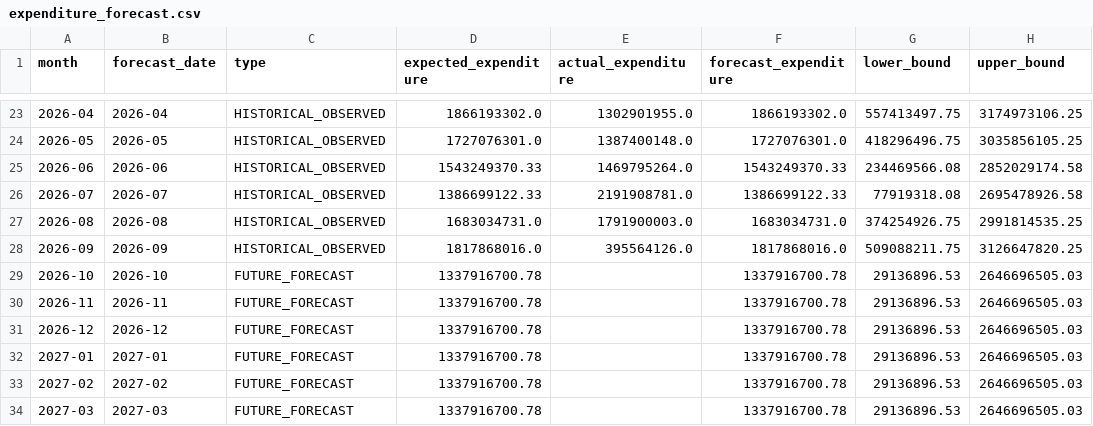
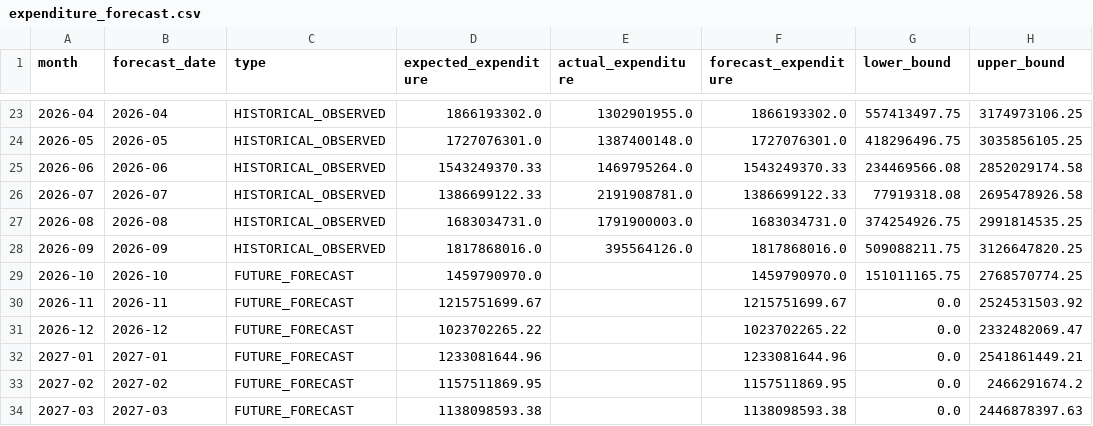
Before and after one commit to Zaid5671/CodeBlooded, a CSV file: output/expenditure_forecast.csv, drawn as a sheet; only a part is shown, gaps mark what is left out; the diff names each change by its address in the sheet, - before the commit and + after, or states it on an @@ line.

```diff
--- a/output/expenditure_forecast.csv
+++ b/output/expenditure_forecast.csv
-D29 (expected_expenditure): 1337916700.78
+D29 (expected_expenditure): 1459790970.0
-F29 (forecast_expenditure): 1337916700.78
+F29 (forecast_expenditure): 1459790970.0
-G29 (lower_bound): 29136896.53
+G29 (lower_bound): 151011165.75
-H29 (upper_bound): 2646696505.03
+H29 (upper_bound): 2768570774.25
-D30 (expected_expenditure): 1337916700.78
+D30 (expected_expenditure): 1215751699.67
-F30 (forecast_expenditure): 1337916700.78
+F30 (forecast_expenditure): 1215751699.67
-G30:G34 (lower_bound): 29136896.53
+G30:G34 (lower_bound): 0.0
-H30 (upper_bound): 2646696505.03
+H30 (upper_bound): 2524531503.92
-D31 (expected_expenditure): 1337916700.78
+D31 (expected_expenditure): 1023702265.22
-F31 (forecast_expenditure): 1337916700.78
+F31 (forecast_expenditure): 1023702265.22
-H31 (upper_bound): 2646696505.03
+H31 (upper_bound): 2332482069.47
-D32 (expected_expenditure): 1337916700.78
+D32 (expected_expenditure): 1233081644.96
-F32 (forecast_expenditure): 1337916700.78
+F32 (forecast_expenditure): 1233081644.96
-H32 (upper_bound): 2646696505.03
+H32 (upper_bound): 2541861449.21
-D33 (expected_expenditure): 1337916700.78
+D33 (expected_expenditure): 1157511869.95
-F33 (forecast_expenditure): 1337916700.78
+F33 (forecast_expenditure): 1157511869.95
-H33 (upper_bound): 2646696505.03
+H33 (upper_bound): 2466291674.2
-D34 (expected_expenditure): 1337916700.78
+D34 (expected_expenditure): 1138098593.38
-F34 (forecast_expenditure): 1337916700.78
+F34 (forecast_expenditure): 1138098593.38
-H34 (upper_bound): 2646696505.03
+H34 (upper_bound): 2446878397.63
```
Also changed, not shown: 14 other files.
